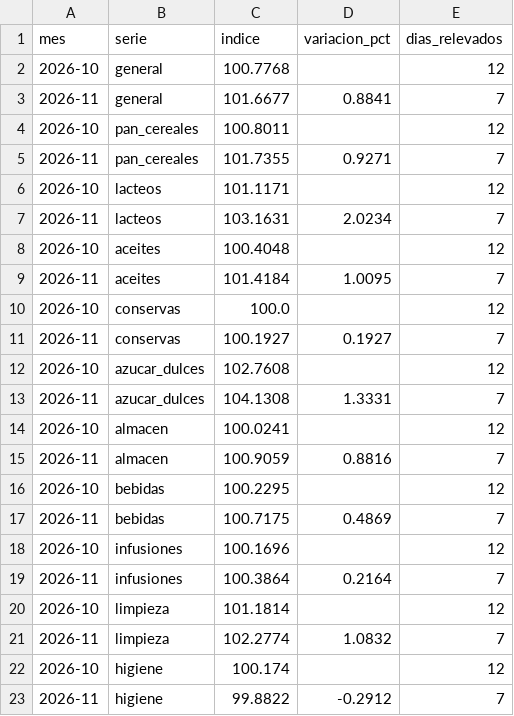
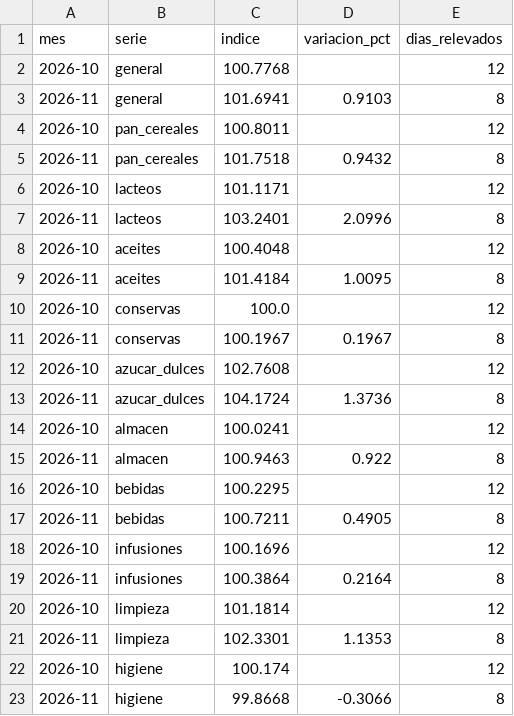
Before and after one commit to enri-escaray/indice-changuito, a CSV file: data/indice_mensual.csv, drawn as a sheet.

```diff
--- a/data/indice_mensual.csv
+++ b/data/indice_mensual.csv
@@ -2,22 +2,22 @@ mes,serie,indice,variacion_pct,dias_relevados
 2026-10,general,100.7768,,12
-2026-11,general,101.6677,0.8841,7
+2026-11,general,101.6941,0.9103,8
 2026-10,pan_cereales,100.8011,,12
-2026-11,pan_cereales,101.7355,0.9271,7
+2026-11,pan_cereales,101.7518,0.9432,8
 2026-10,lacteos,101.1171,,12
-2026-11,lacteos,103.1631,2.0234,7
+2026-11,lacteos,103.2401,2.0996,8
 2026-10,aceites,100.4048,,12
-2026-11,aceites,101.4184,1.0095,7
+2026-11,aceites,101.4184,1.0095,8
 2026-10,conservas,100.0,,12
-2026-11,conservas,100.1927,0.1927,7
+2026-11,conservas,100.1967,0.1967,8
 2026-10,azucar_dulces,102.7608,,12
-2026-11,azucar_dulces,104.1308,1.3331,7
+2026-11,azucar_dulces,104.1724,1.3736,8
 2026-10,almacen,100.0241,,12
-2026-11,almacen,100.9059,0.8816,7
+2026-11,almacen,100.9463,0.922,8
 2026-10,bebidas,100.2295,,12
-2026-11,bebidas,100.7175,0.4869,7
+2026-11,bebidas,100.7211,0.4905,8
 2026-10,infusiones,100.1696,,12
-2026-11,infusiones,100.3864,0.2164,7
+2026-11,infusiones,100.3864,0.2164,8
 2026-10,limpieza,101.1814,,12
-2026-11,limpieza,102.2774,1.0832,7
+2026-11,limpieza,102.3301,1.1353,8
 2026-10,higiene,100.174,,12
-2026-11,higiene,99.8822,-0.2912,7
+2026-11,higiene,99.8668,-0.3066,8
```
Also changed, not shown: data/indice_diario.csv, docs/datos/precios-hoy.csv, 2 other files.
